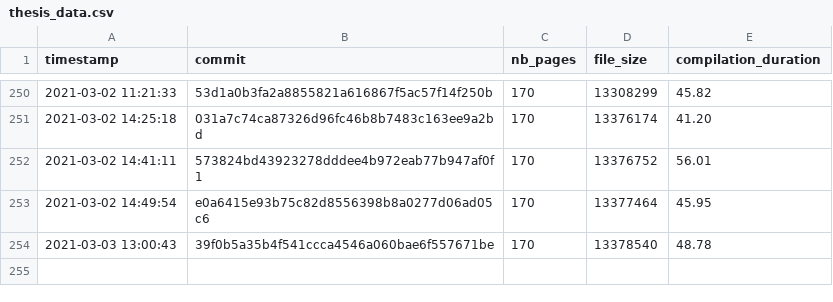
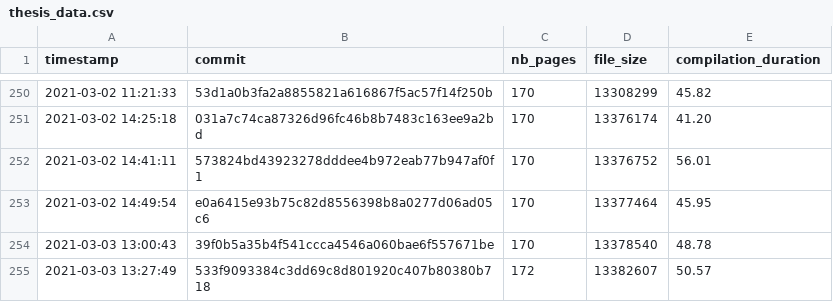
Before and after one commit to Ezibenroc/thesis, a CSV file: build/thesis_data.csv, drawn as a sheet; only a part is shown, gaps mark what is left out; the diff names each change by its address in the sheet, - before the commit and + after, or states it on an @@ line.

Commit message:
New compilation

```diff
--- a/build/thesis_data.csv
+++ b/build/thesis_data.csv
+row 255: 2021-03-03 13:27:49 | 533f9093384c3dd69c8d801920c407b80380b718 | 172 | 13382607 | 50.57
```
Also changed, not shown: 2 other files.
